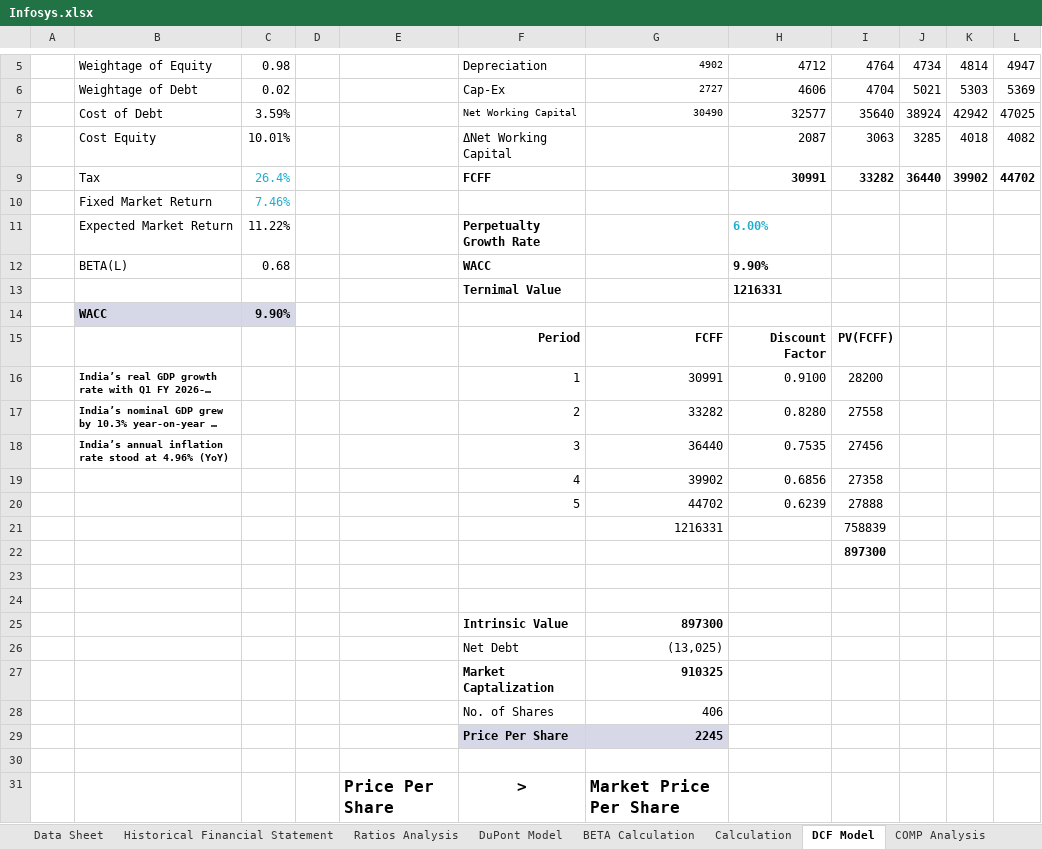
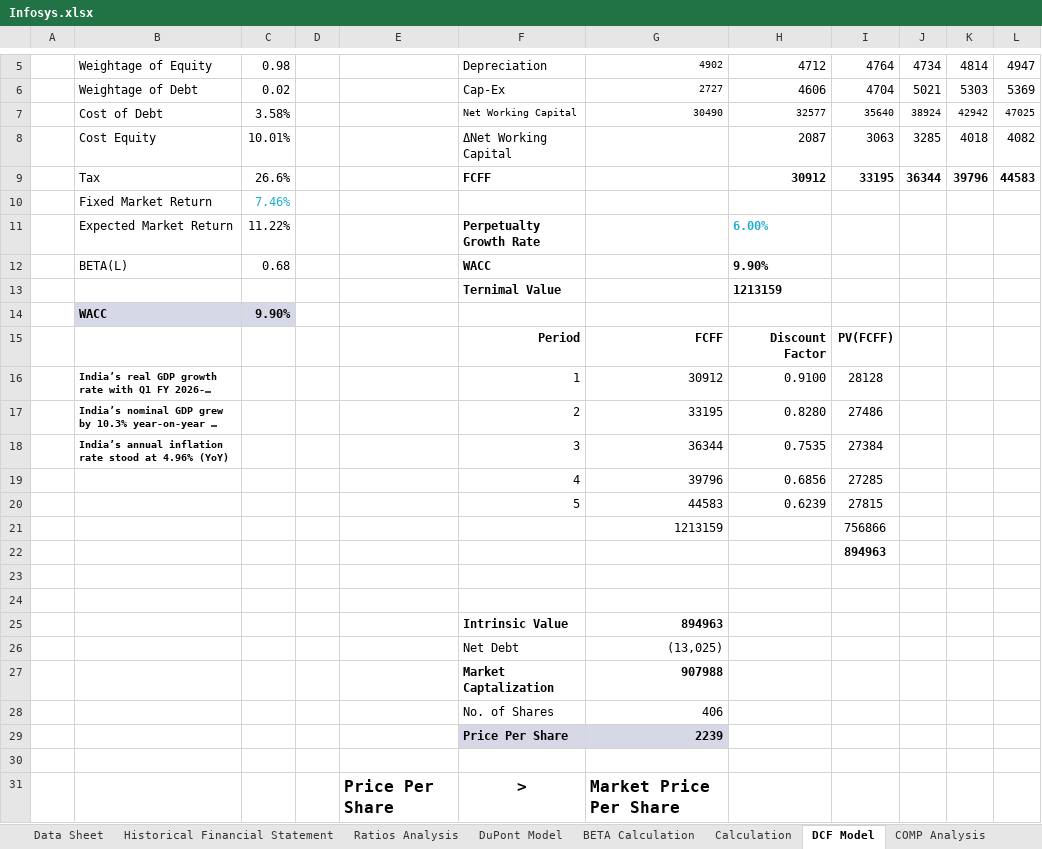
Before and after one commit to arpittripathi4298/Infosys-Complete-Financial-Analysis, an Excel workbook: Infosys.xlsx, sheet DCF Model, drawn as a sheet; only a part is shown, gaps mark what is left out; long unchanged cells end in …; values as stored, in another font and other column widths than the file's, no borders; removed rows and columns are numbered as before the commit, all else as after; the diff names each change by its address in the sheet, - before the commit and + after, or states it on an @@ line.

```diff
--- a/Infosys.xlsx (sheet DCF Model)
+++ b/Infosys.xlsx (sheet DCF Model)
-C7: 3.59%
+C7: 3.58%
@@ H7:L7 text size: smaller @@
-row 9:  | Tax | 26.4% |  |  | FCFF |  | 30991 | 33282 | 36440 | 39902 | 44702
+row 9:  | Tax | 26.6% |  |  | FCFF |  | 30912 | 33195 | 36344 | 39796 | 44583
-H13: 1216331
+H13: 1213159
-G16: 30991
+G16: 30912
-I16: 28200
+I16: 28128
-G17: 33282
+G17: 33195
-I17: 27558
+I17: 27486
-G18: 36440
+G18: 36344
-I18: 27456
+I18: 27384
-G19: 39902
+G19: 39796
-I19: 27358
+I19: 27285
-G20: 44702
+G20: 44583
-I20: 27888
+I20: 27815
-row 21:  |  |  |  |  |  | 1216331 |  | 758839
+row 21:  |  |  |  |  |  | 1213159 |  | 756866
-I22: 897300
+I22: 894963
-G25: 897300
+G25: 894963
-G27: 910325
+G27: 907988
-G29: 2245
+G29: 2239
```
Also changed, not shown: 1 other file.
